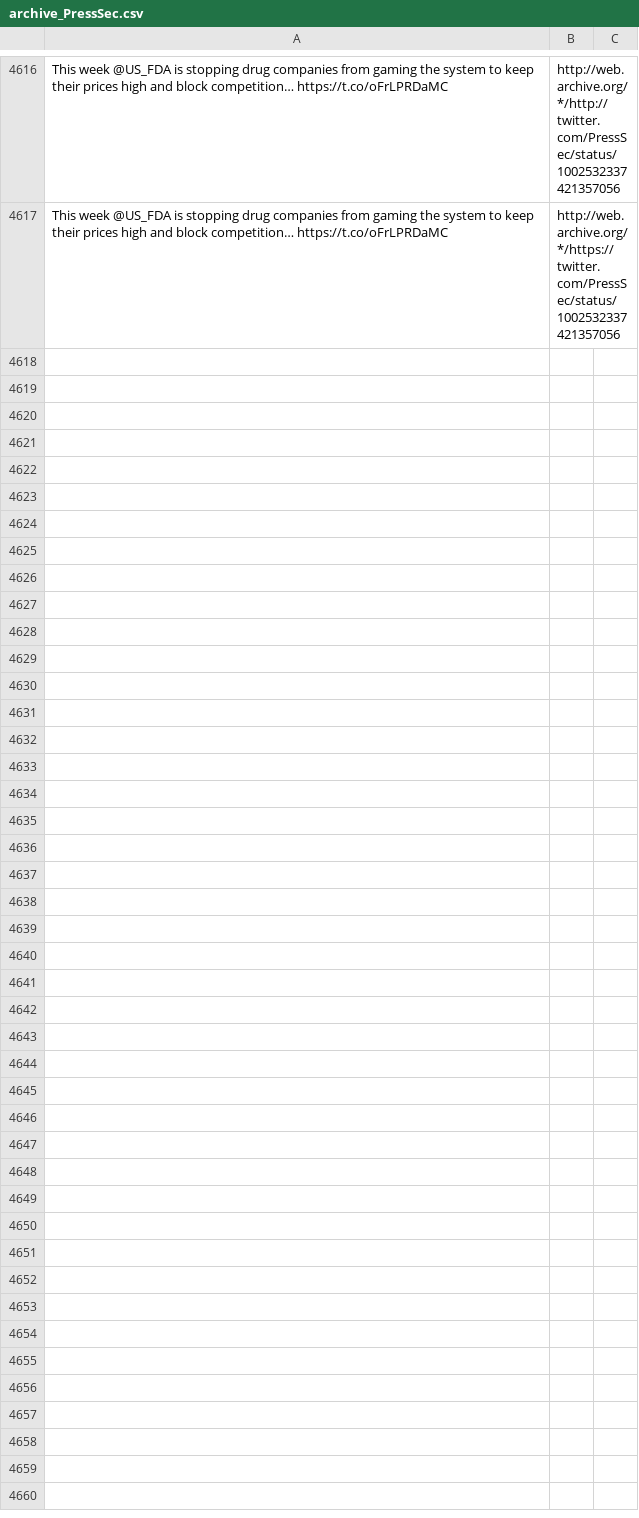
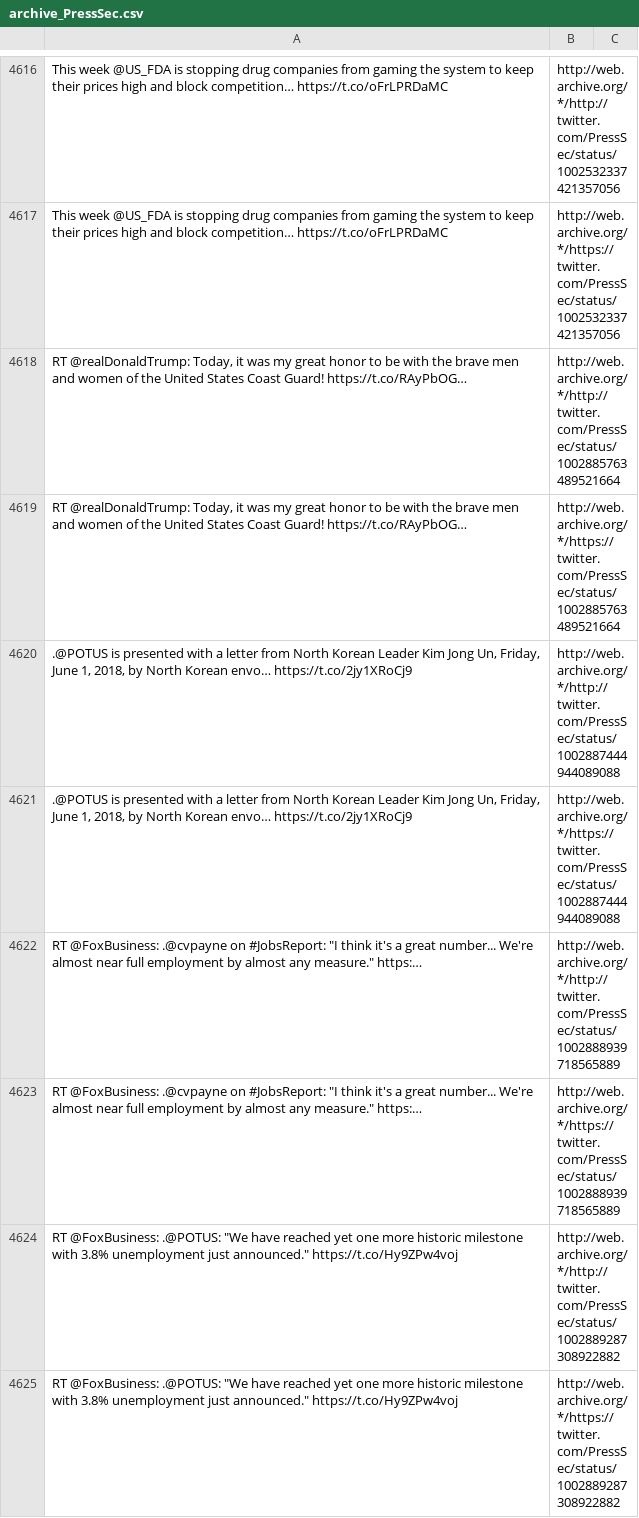
Before and after one commit to patrick-brian-mooney/archive-junta, a CSV file: data/archive_PressSec.csv, drawn as a sheet; only a part is shown, gaps mark what is left out; the diff names each change by its address in the sheet, - before the commit and + after, or states it on an @@ line.

```diff
--- a/data/archive_PressSec.csv
+++ b/data/archive_PressSec.csv
+row 4618: RT @realDonaldTrump: Today, it was my great honor to be with the brave men and women of the United States Coast Guard! https://t.co/RAyPbOG… | http://web.archive.org/*/http://twitter.com/PressSec/status/1002885763489521664
+row 4619: RT @realDonaldTrump: Today, it was my great honor to be with the brave men and women of the United States Coast Guard! https://t.co/RAyPbOG… | http://web.archive.org/*/https://twitter.com/PressSec/status/1002885763489521664
+row 4620: .@POTUS is presented with a letter from North Korean Leader Kim Jong Un, Friday, June 1, 2018, by North Korean envo… https://t.co/2jy1XRoCj9 | http://web.archive.org/*/http://twitter.com/PressSec/status/1002887444944089088
+row 4621: .@POTUS is presented with a letter from North Korean Leader Kim Jong Un, Friday, June 1, 2018, by North Korean envo… https://t.co/2jy1XRoCj9 | http://web.archive.org/*/https://twitter.com/PressSec/status/1002887444944089088
+row 4622: RT @FoxBusiness: .@cvpayne on #JobsReport: "I think it's a great number... We're almost near full employment by almost any measure." https:… | http://web.archive.org/*/http://twitter.com/PressSec/status/1002888939718565889
+row 4623: RT @FoxBusiness: .@cvpayne on #JobsReport: "I think it's a great number... We're almost near full employment by almost any measure." https:… | http://web.archive.org/*/https://twitter.com/PressSec/status/1002888939718565889
+row 4624: RT @FoxBusiness: .@POTUS: "We have reached yet one more historic milestone with 3.8% unemployment just announced." https://t.co/Hy9ZPw4voj | http://web.archive.org/*/http://twitter.com/PressSec/status/1002889287308922882
+row 4625: RT @FoxBusiness: .@POTUS: "We have reached yet one more historic milestone with 3.8% unemployment just announced." https://t.co/Hy9ZPw4voj | http://web.archive.org/*/https://twitter.com/PressSec/status/1002889287308922882
```
Also changed, not shown: data/archive_DepSecHargan.csv, data/archive_SecAzar.csv, 18 other files.
